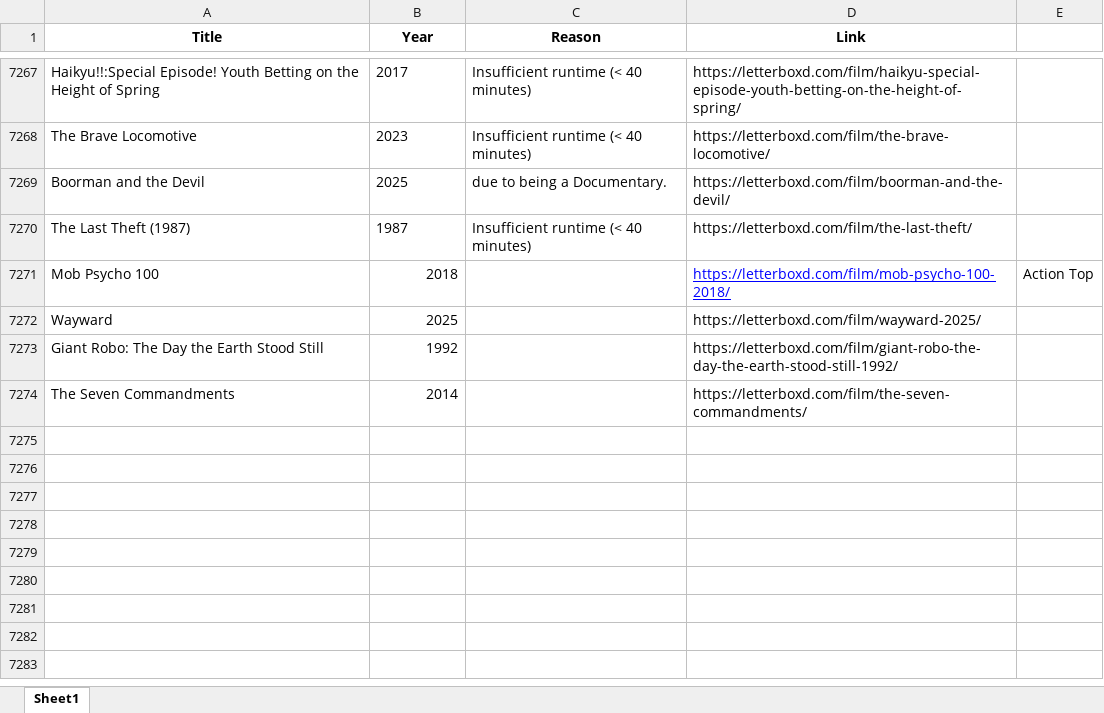
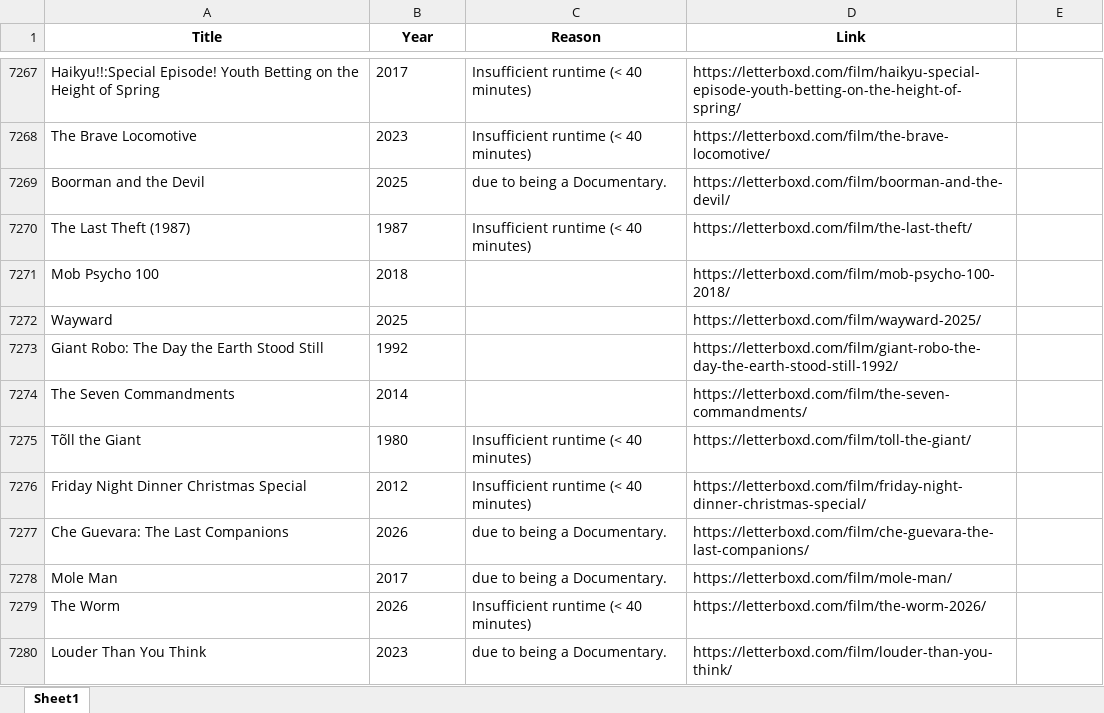
Before and after one commit to bigbadraj/Letterboxd-List-Scraping, an Excel workbook: blacklist.xlsx, sheet Sheet1, drawn as a sheet; only a part is shown, gaps mark what is left out; values as stored, in another font and other column widths than the file's, no borders; the diff names each change by its address in the sheet, - before the commit and + after, or states it on an @@ line.

Commit message:
Fixing update letterboxd lists

```diff
--- a/blacklist.xlsx (sheet Sheet1)
+++ b/blacklist.xlsx (sheet Sheet1)
-B7271:B7274 alignment: right
+B7271:B7274 alignment: left
@@ D7271 underline: on → off, text colour: #0000FF → black @@
-E7271: Action Top
+E7271: (empty)
+row 7275: Tõll the Giant | 1980 | Insufficient runtime (< 40 minutes) | https://letterboxd.com/film/toll-the-giant/
+row 7276: Friday Night Dinner Christmas Special | 2012 | Insufficient runtime (< 40 minutes) | https://letterboxd.com/film/friday-night-dinner-christmas-special/
+row 7277: Che Guevara: The Last Companions | 2026 | due to being a Documentary. | https://letterboxd.com/film/che-guevara-the-last-companions/
+row 7278: Mole Man | 2017 | due to being a Documentary. | https://letterboxd.com/film/mole-man/
+row 7279: The Worm | 2026 | Insufficient runtime (< 40 minutes) | https://letterboxd.com/film/the-worm-2026/
+row 7280: Louder Than You Think | 2023 | due to being a Documentary. | https://letterboxd.com/film/louder-than-you-think/
```
Also changed, not shown: Comedy_Blacklist.xlsx, Zero_Reviews.xlsx, 3 other files.
